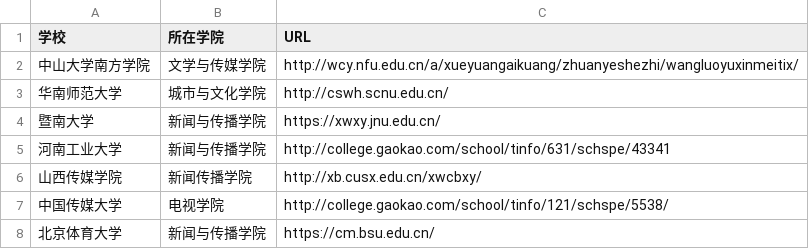
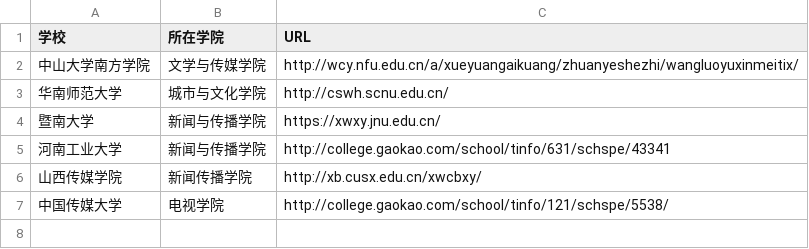
Before and after one commit to Alizalou/techcollab_20_final, a CSV file: list.csv, drawn as a sheet; the diff names each change by its address in the sheet, - before the commit and + after, or states it on an @@ line.

Commit message:
修改格式错误

```diff
--- a/list.csv
+++ b/list.csv
-row 8: 北京体育大学 | 新闻与传播学院 | https://cm.bsu.edu.cn/
```
